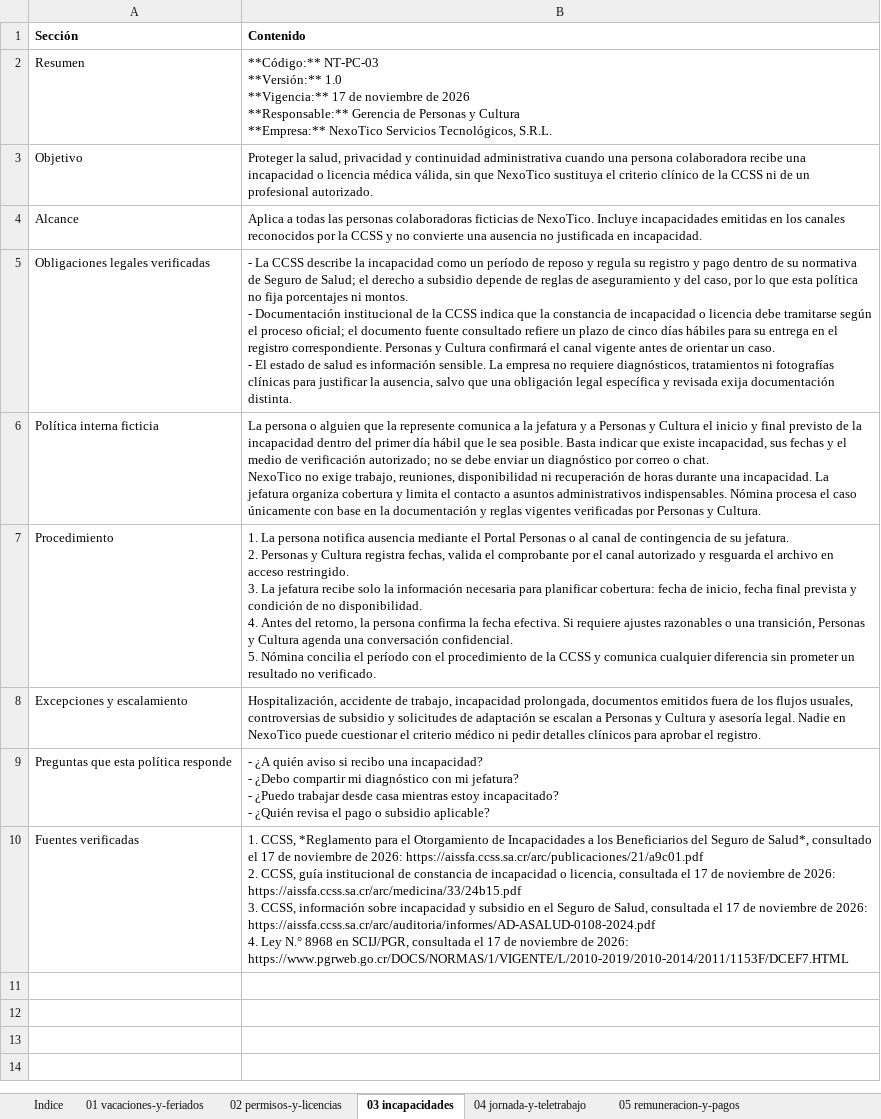
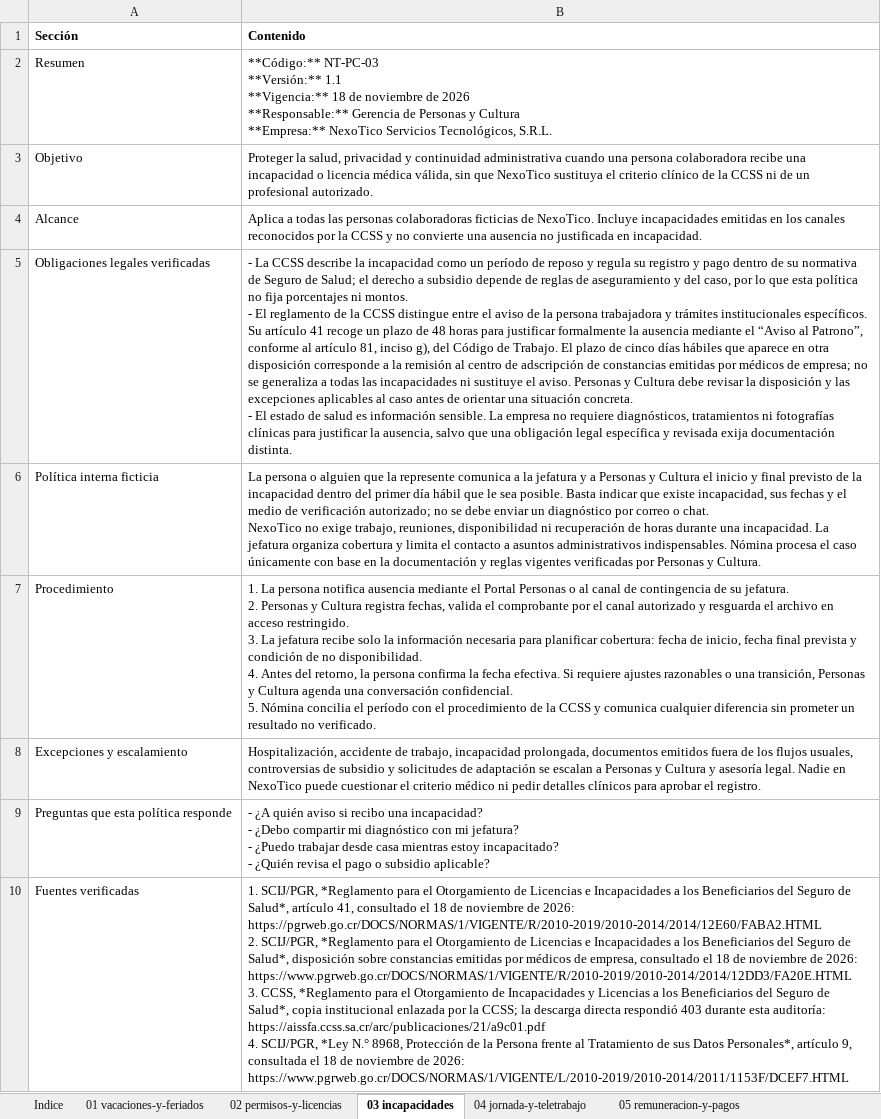
Before and after one commit to salgueroreymond2-tech/miniproyecto-2-BE, an Excel workbook: documents/policies/matriz-conocimiento-politicas.xlsx, sheet 03 incapacidades, drawn as a sheet; values as stored, in another font and other column widths than the file's, no borders; ↵ is a line break in a cell; the diff names each change by its address in the sheet, - before the commit and + after, or states it on an @@ line.

```diff
--- a/documents/policies/matriz-conocimiento-politicas.xlsx (sheet 03 incapacidades)
+++ b/documents/policies/matriz-conocimiento-politicas.xlsx (sheet 03 incapacidades)
-B2 (Contenido): …NT-PC-03 ↵ **Versión:** 1.0 ↵ **Vigencia:** 17 de noviembre…
+B2 (Contenido): …NT-PC-03 ↵ **Versión:** 1.1 ↵ **Vigencia:** 18 de noviembre…
-B5 (Contenido): …montos. ↵ - Documentación institucional de la CCSS indica que la constancia de incapacidad o licencia debe tramitarse según el proceso oficial; el documento fuente consultado refiere un plazo de cinco días hábiles para su entrega en el registro correspondiente. Personas y Cultura confirmará el canal vigente antes de orientar un caso. ↵ - El…
+B5 (Contenido): …montos. ↵ - El reglamento de la CCSS distingue entre el aviso de la persona trabajadora y trámites institucionales específicos. Su artículo 41 recoge un plazo de 48 horas para justificar formalmente la ausencia mediante el “Aviso al Patrono”, conforme al artículo 81, inciso g), del Código de Trabajo. El plazo de cinco días hábiles que aparece en otra disposición corresponde a la remisión al centro de adscripción de constancias emitidas por médicos de empresa; no se generaliza a todas las incapacidades ni sustituye el aviso. Personas y Cultura debe revisar la disposición y las excepciones aplicables al caso antes de orientar una situación concreta. ↵ - El…
-B10 (Contenido): 1. CCSS, *Reglamento para el Otorgamiento de Incapacidades a los Beneficiarios del Seguro de Salud*, consultado el 17 de noviembre de 2026: https://aissfa.ccss.sa.cr/arc/publicaciones/21/a9c01.pdf ↵ 2. CCSS, guía institucional de constancia de incapacidad o licencia, consultada el 17 de noviembre de 2026: https://aissfa.ccss.sa.cr/arc/medicina/33/24b15.pdf ↵ 3. CCSS, información sobre incapacidad y subsidio en el Seguro de Salud, consultada el 17 de noviembre de 2026: https://aissfa.ccss.sa.cr/arc/auditoria/informes/AD-ASALUD-0108-2024.pdf ↵ 4. Ley N.° 8968 en SCIJ/PGR, consultada el 17 de noviembre…
+B10 (Contenido): 1. SCIJ/PGR, *Reglamento para el Otorgamiento de Licencias e Incapacidades a los Beneficiarios del Seguro de Salud*, artículo 41, consultado el 18 de noviembre de 2026: https://pgrweb.go.cr/DOCS/NORMAS/1/VIGENTE/R/2010-2019/2010-2014/2014/12E60/FABA2.HTML ↵ 2. SCIJ/PGR, *Reglamento para el Otorgamiento de Licencias e Incapacidades a los Beneficiarios del Seguro de Salud*, disposición sobre constancias emitidas por médicos de empresa, consultado el 18 de noviembre de 2026: https://www.pgrweb.go.cr/DOCS/NORMAS/1/VIGENTE/R/2010-2019/2010-2014/2014/12DD3/FA20E.HTML ↵ 3. CCSS, *Reglamento para el Otorgamiento de Incapacidades y Licencias a los Beneficiarios del Seguro de Salud*, copia institucional enlazada por la CCSS; la descarga directa respondió 403 durante esta auditoría: https://aissfa.ccss.sa.cr/arc/publicaciones/21/a9c01.pdf ↵ 4. SCIJ/PGR, *Ley N.° 8968, Protección de la Persona frente al Tratamiento de sus Datos Personales*, artículo 9, consultada el 18 de noviembre…
```
Also changed, not shown: sheet Indice, sheet 04 jornada-y-teletrabajo, 6 other files.
